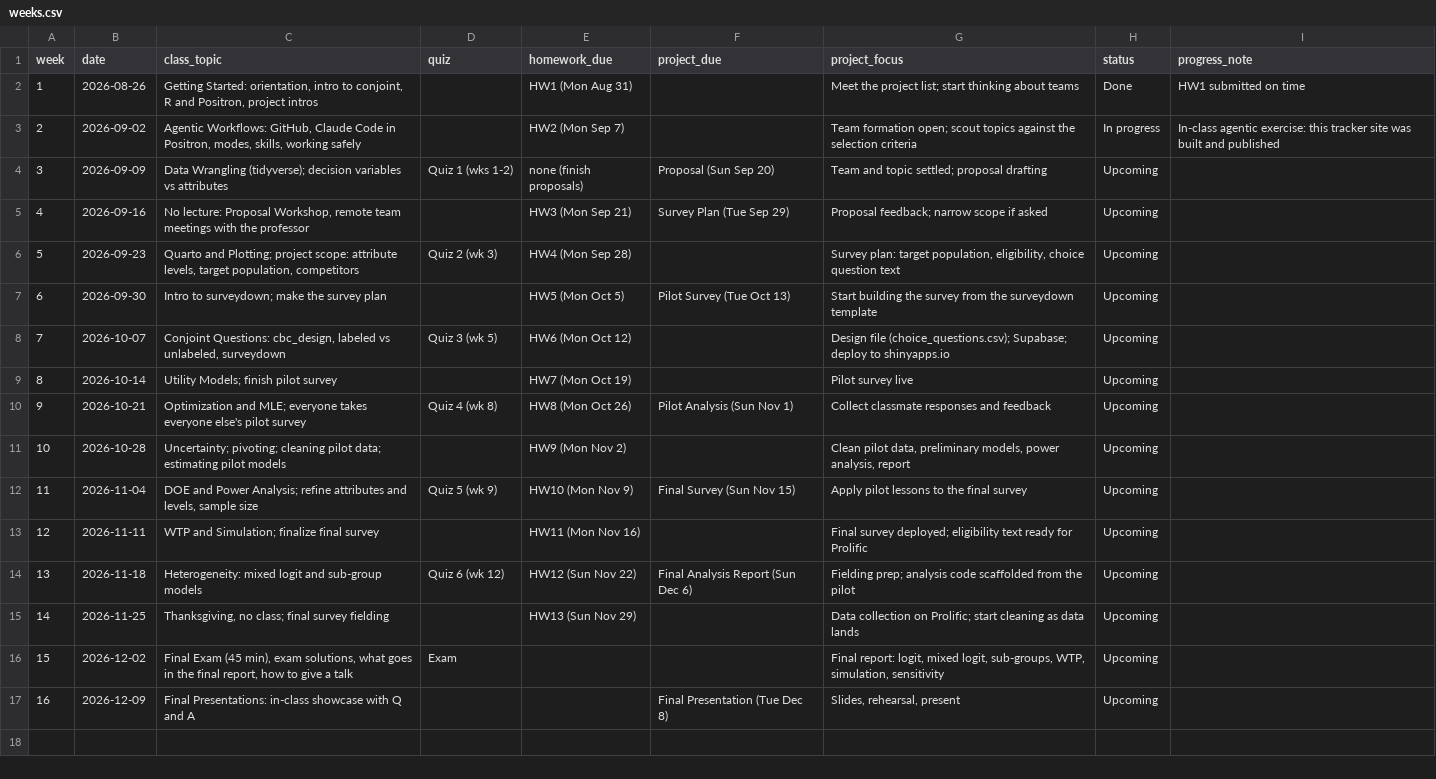
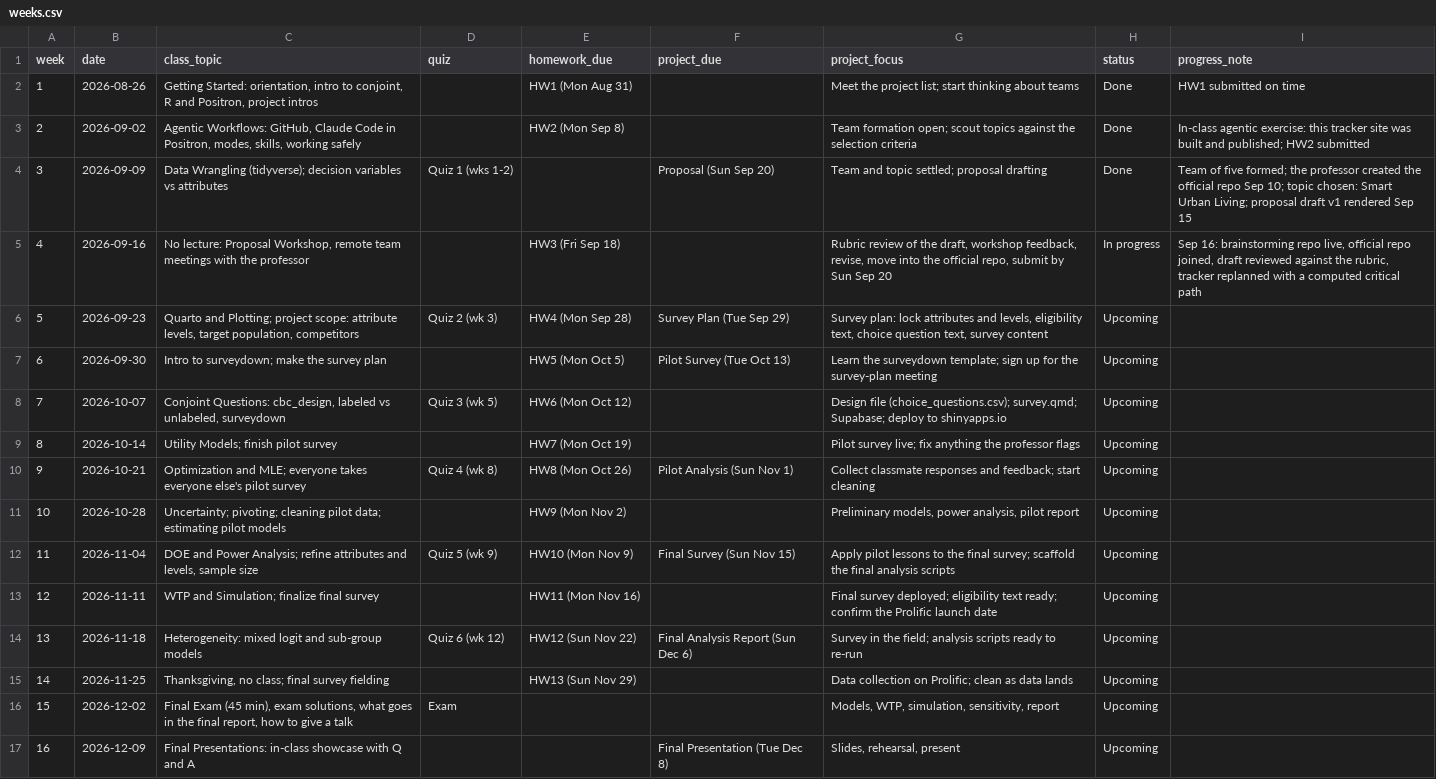
Before and after one commit to hacisonline/emse6035-website, a CSV file: data/weeks.csv, drawn as a sheet; the diff names each change by its address in the sheet, - before the commit and + after, or states it on an @@ line.

```diff
--- a/data/weeks.csv
+++ b/data/weeks.csv
-E3 (homework_due): HW2 (Mon Sep 7)
+E3 (homework_due): HW2 (Mon Sep 8)
-H3 (status): In progress
+H3 (status): Done
-I3 (progress_note): …built and published
+I3 (progress_note): …built and published; HW2 submitted
-E4 (homework_due): none (finish proposals)
+E4 (homework_due): (empty)
-H4 (status): Upcoming
+H4 (status): Done
-I4 (progress_note): (empty)
+I4 (progress_note): Team of five formed; the professor created the official repo Sep 10; topic chosen: Smart Urban Living; proposal draft v1 rendered Sep 15
-E5 (homework_due): HW3 (Mon Sep 21)
+E5 (homework_due): HW3 (Fri Sep 18)
-F5 (project_due): Survey Plan (Tue Sep 29)
+F5 (project_due): (empty)
-G5 (project_focus): Proposal feedback; narrow scope if asked
+G5 (project_focus): Rubric review of the draft, workshop feedback, revise, move into the official repo, submit by Sun Sep 20
-H5 (status): Upcoming
+H5 (status): In progress
-I5 (progress_note): (empty)
+I5 (progress_note): Sep 16: brainstorming repo live, official repo joined, draft reviewed against the rubric, tracker replanned with a computed critical path
-F6 (project_due): (empty)
+F6 (project_due): Survey Plan (Tue Sep 29)
-G6 (project_focus): Survey plan: target population, eligibility, choice question text
+G6 (project_focus): Survey plan: lock attributes and levels, eligibility text, choice question text, survey content
-G7 (project_focus): Start building the survey from the surveydown template
+G7 (project_focus): Learn the surveydown template; sign up for the survey-plan meeting
-G8 (project_focus): …file (choice_questions.csv); Supabase; deploy…
+G8 (project_focus): …file (choice_questions.csv); survey.qmd; Supabase; deploy…
-G9 (project_focus): Pilot survey live
+G9 (project_focus): Pilot survey live; fix anything the professor flags
-G10 (project_focus): …responses and feedback
+G10 (project_focus): …responses and feedback; start cleaning
-G11 (project_focus): Clean pilot data, preliminary models, power analysis, report
+G11 (project_focus): Preliminary models, power analysis, pilot report
-G12 (project_focus): …the final survey
+G12 (project_focus): …the final survey; scaffold the final analysis scripts
-G13 (project_focus): …eligibility text ready for Prolific
+G13 (project_focus): …eligibility text ready; confirm the Prolific launch date
-G14 (project_focus): Fielding prep; analysis code scaffolded from the pilot
+G14 (project_focus): Survey in the field; analysis scripts ready to re-run
-G15 (project_focus): …on Prolific; start cleaning as data…
+G15 (project_focus): …on Prolific; clean as data…
-G16 (project_focus): Final report: logit, mixed logit, sub-groups, WTP, simulation, sensitivity
+G16 (project_focus): Models, WTP, simulation, sensitivity, report
```
Also changed, not shown: data/activities.csv, data/deadlines.csv, 45 other files.
